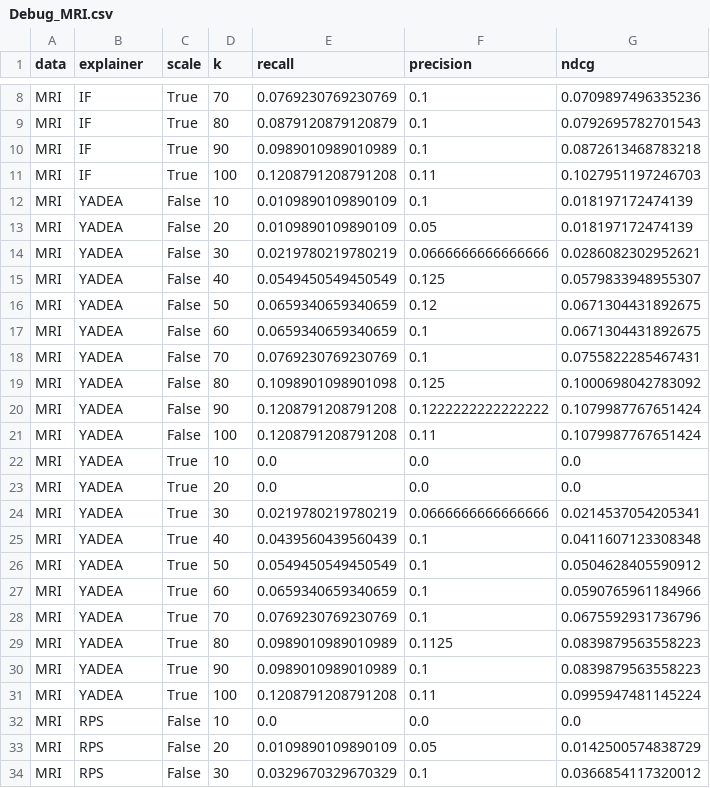
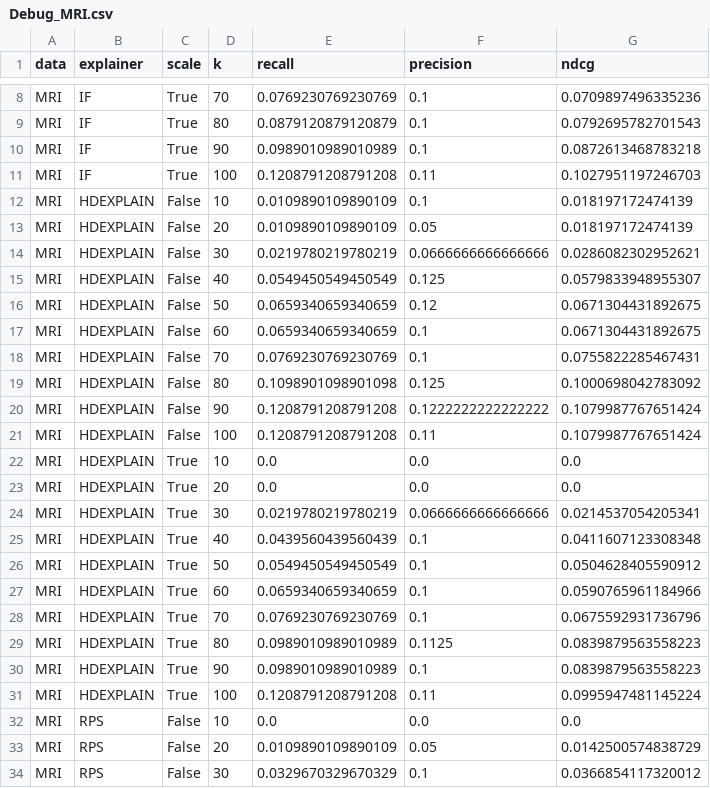
Before and after one commit to MahtabSarvmaili/HDExplain, a CSV file: tables/Debug_MRI.csv, drawn as a sheet; only a part is shown, gaps mark what is left out; the diff covers the shown part only.

```diff
--- a/tables/Debug_MRI.csv
+++ b/tables/Debug_MRI.csv
@@ -11,22 +11,22 @@ MRI,IF,True,90,0.0989010989010989,0.1,0.0872613468783218
 MRI,IF,True,100,0.1208791208791208,0.11,0.1027951197246703
-MRI,YADEA,False,10,0.0109890109890109,0.1,0.018197172474139
-MRI,YADEA,False,20,0.0109890109890109,0.05,0.018197172474139
-MRI,YADEA,False,30,0.0219780219780219,0.0666666666666666,0.0286082302952621
-MRI,YADEA,False,40,0.0549450549450549,0.125,0.0579833948955307
-MRI,YADEA,False,50,0.0659340659340659,0.12,0.0671304431892675
-MRI,YADEA,False,60,0.0659340659340659,0.1,0.0671304431892675
-MRI,YADEA,False,70,0.0769230769230769,0.1,0.0755822285467431
-MRI,YADEA,False,80,0.1098901098901098,0.125,0.1000698042783092
-MRI,YADEA,False,90,0.1208791208791208,0.1222222222222222,0.1079987767651424
-MRI,YADEA,False,100,0.1208791208791208,0.11,0.1079987767651424
-MRI,YADEA,True,10,0.0,0.0,0.0
-MRI,YADEA,True,20,0.0,0.0,0.0
-MRI,YADEA,True,30,0.0219780219780219,0.0666666666666666,0.0214537054205341
-MRI,YADEA,True,40,0.0439560439560439,0.1,0.0411607123308348
-MRI,YADEA,True,50,0.0549450549450549,0.1,0.0504628405590912
-MRI,YADEA,True,60,0.0659340659340659,0.1,0.0590765961184966
-MRI,YADEA,True,70,0.0769230769230769,0.1,0.0675592931736796
-MRI,YADEA,True,80,0.0989010989010989,0.1125,0.0839879563558223
-MRI,YADEA,True,90,0.0989010989010989,0.1,0.0839879563558223
-MRI,YADEA,True,100,0.1208791208791208,0.11,0.0995947481145224
+MRI,HDEXPLAIN,False,10,0.0109890109890109,0.1,0.018197172474139
+MRI,HDEXPLAIN,False,20,0.0109890109890109,0.05,0.018197172474139
+MRI,HDEXPLAIN,False,30,0.0219780219780219,0.0666666666666666,0.0286082302952621
+MRI,HDEXPLAIN,False,40,0.0549450549450549,0.125,0.0579833948955307
+MRI,HDEXPLAIN,False,50,0.0659340659340659,0.12,0.0671304431892675
+MRI,HDEXPLAIN,False,60,0.0659340659340659,0.1,0.0671304431892675
+MRI,HDEXPLAIN,False,70,0.0769230769230769,0.1,0.0755822285467431
+MRI,HDEXPLAIN,False,80,0.1098901098901098,0.125,0.1000698042783092
+MRI,HDEXPLAIN,False,90,0.1208791208791208,0.1222222222222222,0.1079987767651424
+MRI,HDEXPLAIN,False,100,0.1208791208791208,0.11,0.1079987767651424
+MRI,HDEXPLAIN,True,10,0.0,0.0,0.0
+MRI,HDEXPLAIN,True,20,0.0,0.0,0.0
+MRI,HDEXPLAIN,True,30,0.0219780219780219,0.0666666666666666,0.0214537054205341
+MRI,HDEXPLAIN,True,40,0.0439560439560439,0.1,0.0411607123308348
+MRI,HDEXPLAIN,True,50,0.0549450549450549,0.1,0.0504628405590912
+MRI,HDEXPLAIN,True,60,0.0659340659340659,0.1,0.0590765961184966
+MRI,HDEXPLAIN,True,70,0.0769230769230769,0.1,0.0675592931736796
+MRI,HDEXPLAIN,True,80,0.0989010989010989,0.1125,0.0839879563558223
+MRI,HDEXPLAIN,True,90,0.0989010989010989,0.1,0.0839879563558223
+MRI,HDEXPLAIN,True,100,0.1208791208791208,0.11,0.0995947481145224
 MRI,RPS,False,10,0.0,0.0,0.0
```
Also changed, not shown: 120 edited cells elsewhere in this file, random_noise_tables/Explainability_CIFAR10.csv, random_noise_tables/Explainability_MRI.csv, 26 other files.
